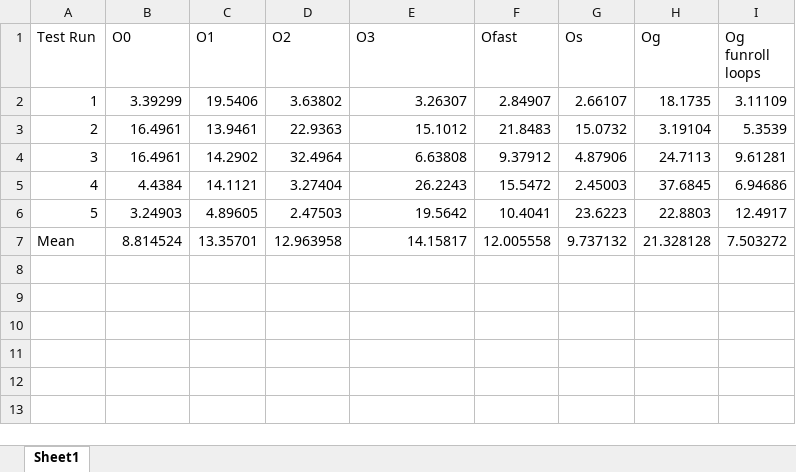
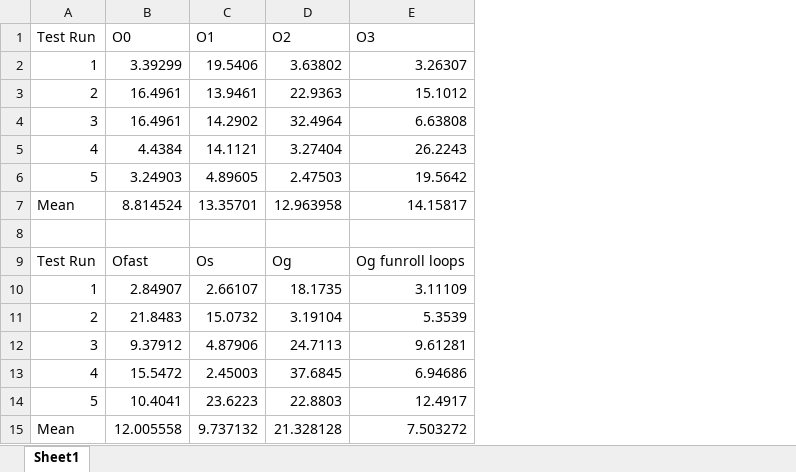
Before and after one commit to tshaihan/EEE3096S, an Excel workbook: 3096-Pracs-ISLMDS002/Prac1/Lab1/Compileflags.xlsx, sheet Sheet1, drawn as a sheet; values as stored, in another font and other column widths than the file's, no borders; removed rows and columns are numbered as before the commit, all else as after; the diff names each change by its address in the sheet, - before the commit and + after, or states it on an @@ line.

Commit message:
final changes made to prac1

```diff
--- a/3096-Pracs-ISLMDS002/Prac1/Lab1/Compileflags.xlsx (sheet Sheet1)
+++ b/3096-Pracs-ISLMDS002/Prac1/Lab1/Compileflags.xlsx (sheet Sheet1)
-column F (Ofast), rows 2-7: 2.84907 | 21.8483 | 9.37912 | 15.5472 | 10.4041 | 12.005558
-column G (Os), rows 2-7: 2.66107 | 15.0732 | 4.87906 | 2.45003 | 23.6223 | 9.737132
-column H (Og), rows 2-7: 18.1735 | 3.19104 | 24.7113 | 37.6845 | 22.8803 | 21.328128
-column I (Og funroll loops), rows 2-7: 3.11109 | 5.3539 | 9.61281 | 6.94686 | 12.4917 | 7.503272
+row 8: (empty)
+row 9: Test Run | Ofast | Os | Og | Og funroll loops
+row 10: 1 | 2.84907 | 2.66107 | 18.1735 | 3.11109
+row 11: 2 | 21.8483 | 15.0732 | 3.19104 | 5.3539
+row 12: 3 | 9.37912 | 4.87906 | 24.7113 | 9.61281
+row 13: 4 | 15.5472 | 2.45003 | 37.6845 | 6.94686
+row 14: 5 | 10.4041 | 23.6223 | 22.8803 | 12.4917
+row 15: Mean | 12.005558 | 9.737132 | 21.328128 | 7.503272
```
Also changed, not shown: 3096-Pracs-ISLMDS002/Prac1/Lab1/PythonVsC.xlsx, 7 other files.
